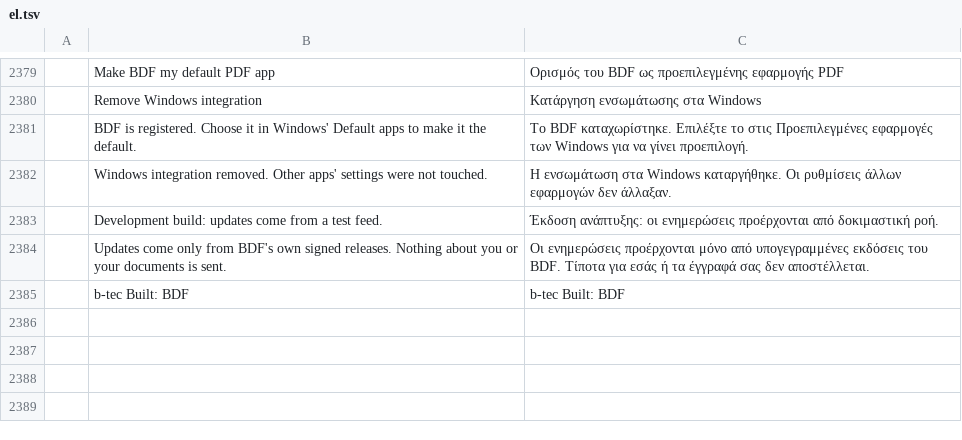
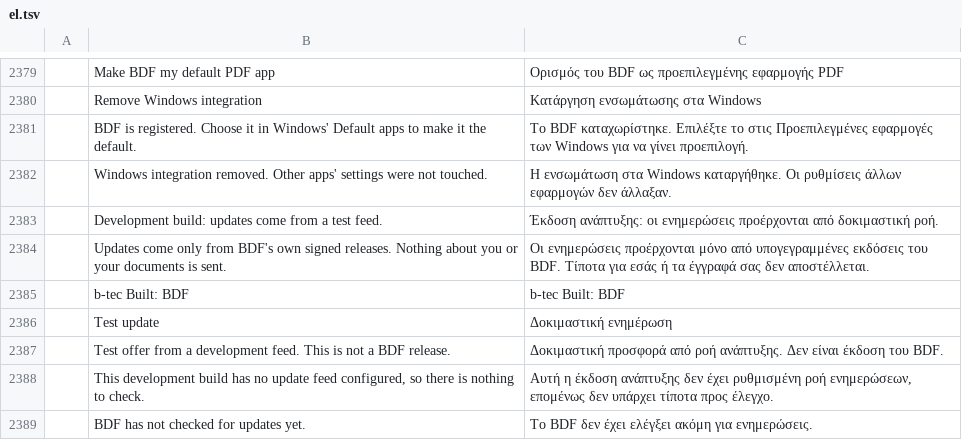
Before and after one commit to btecme/bdf, a TSV file: crates/ui-egui/src/i18n/el.tsv, drawn as a sheet; only a part is shown, gaps mark what is left out; the diff names each change by its address in the sheet, - before the commit and + after, or states it on an @@ line.

```diff
--- a/crates/ui-egui/src/i18n/el.tsv
+++ b/crates/ui-egui/src/i18n/el.tsv
+row 2386:  | Test update | Δοκιμαστική ενημέρωση
+row 2387:  | Test offer from a development feed. This is not a BDF release. | Δοκιμαστική προσφορά από ροή ανάπτυξης. Δεν είναι έκδοση του BDF.
+row 2388:  | This development build has no update feed configured, so there is nothing to check. | Αυτή η έκδοση ανάπτυξης δεν έχει ρυθμισμένη ροή ενημερώσεων, επομένως δεν υπάρχει τίποτα προς έλεγχο.
+row 2389:  | BDF has not checked for updates yet. | Το BDF δεν έχει ελέγξει ακόμη για ενημερώσεις.
```
Also changed, not shown: crates/ui-egui/src/i18n/bg.tsv, crates/ui-egui/src/i18n/kk.tsv, 44 other files.
